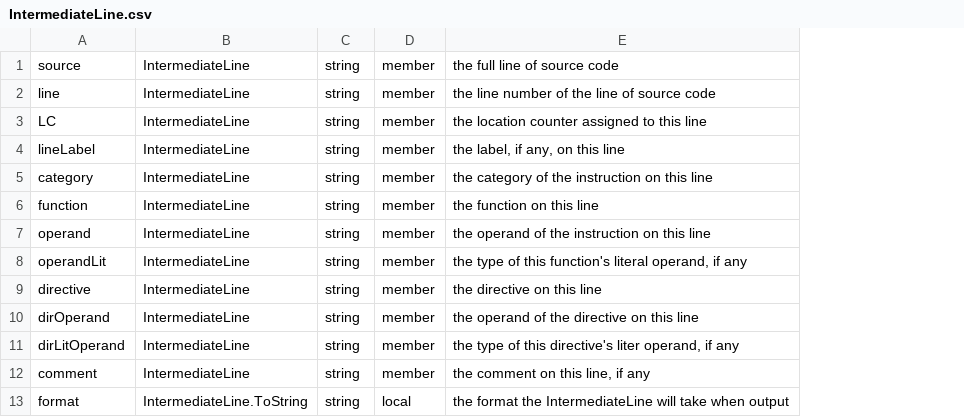
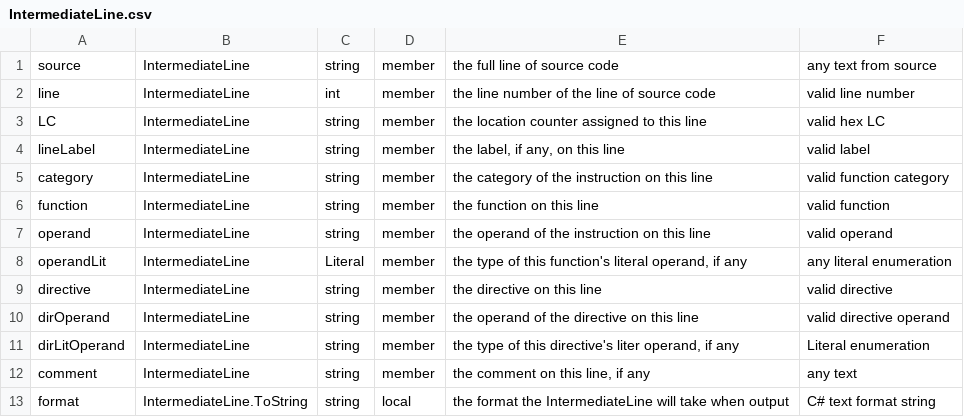
Before and after one commit to jpeddicord/cse560, a CSV file: Assembler/Assembler/IntermediateLine.csv, drawn as a sheet; the diff names each change by its address in the sheet, - before the commit and + after, or states it on an @@ line.

```diff
--- a/Assembler/Assembler/IntermediateLine.csv
+++ b/Assembler/Assembler/IntermediateLine.csv
+column F, rows 1-13: any text from source | valid line number | valid hex LC | valid label | valid function category | valid function | valid operand | any literal enumeration | valid directive | valid directive operand | Literal enumeration | any text | C# text format string
-C2: string
+C2: int
-C8: string
+C8: Literal
```
Also changed, not shown: Assembler/Assembler/Errors.csv, Assembler/Assembler/IntermediateFile.csv, 6 other files.
